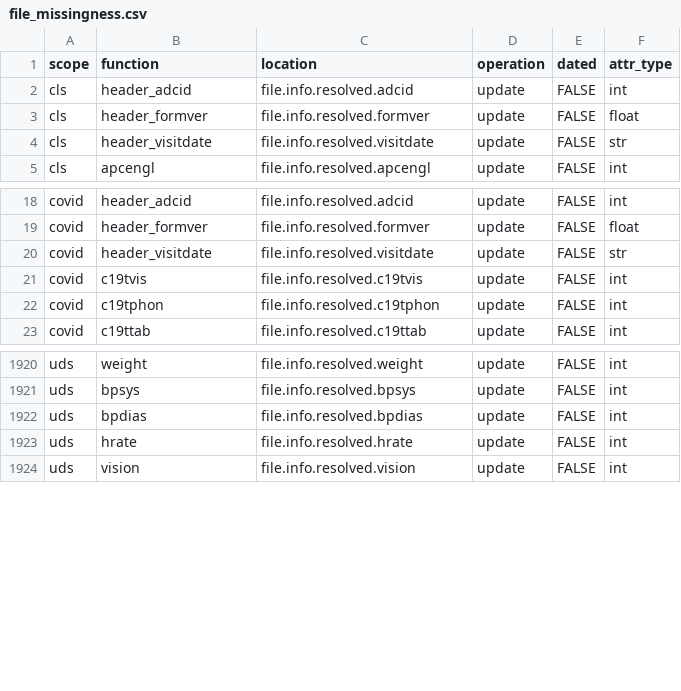
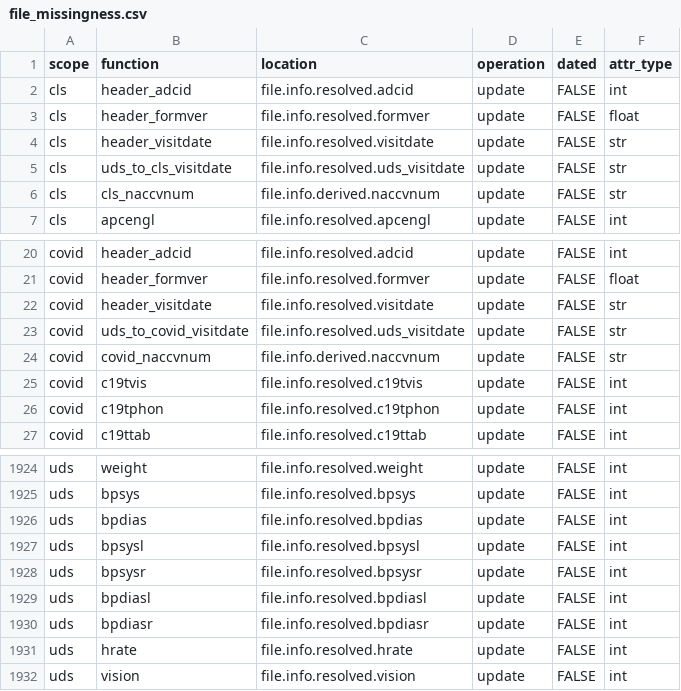
Before and after one commit to naccdata/nacc-attribute-deriver, a CSV file: nacc_attribute_deriver/config/file_missingness.csv, drawn as a sheet; only a part is shown, gaps mark what is left out.

```diff
--- a/nacc_attribute_deriver/config/file_missingness.csv
+++ b/nacc_attribute_deriver/config/file_missingness.csv
@@ -4,2 +4,4 @@ cls,header_formver,file.info.resolved.formver,update,FALSE,float
 cls,header_visitdate,file.info.resolved.visitdate,update,FALSE,str
+cls,uds_to_cls_visitdate,file.info.resolved.uds_visitdate,update,FALSE,str
+cls,cls_naccvnum,file.info.derived.naccvnum,update,FALSE,str
 cls,apcengl,file.info.resolved.apcengl,update,FALSE,int
@@ -20,2 +22,4 @@ covid,header_formver,file.info.resolved.formver,update,FALSE,float
 covid,header_visitdate,file.info.resolved.visitdate,update,FALSE,str
+covid,uds_to_covid_visitdate,file.info.resolved.uds_visitdate,update,FALSE,str
+covid,covid_naccvnum,file.info.derived.naccvnum,update,FALSE,str
 covid,c19tvis,file.info.resolved.c19tvis,update,FALSE,int
@@ -1922,2 +1926,6 @@ uds,bpsys,file.info.resolved.bpsys,update,FALSE,int
 uds,bpdias,file.info.resolved.bpdias,update,FALSE,int
+uds,bpsysl,file.info.resolved.bpsysl,update,FALSE,int
+uds,bpsysr,file.info.resolved.bpsysr,update,FALSE,int
+uds,bpdiasl,file.info.resolved.bpdiasl,update,FALSE,int
+uds,bpdiasr,file.info.resolved.bpdiasr,update,FALSE,int
 uds,hrate,file.info.resolved.hrate,update,FALSE,int
```
Also changed, not shown: nacc_attribute_deriver/config/uds_ded_matrix.csv, 44 other files.
